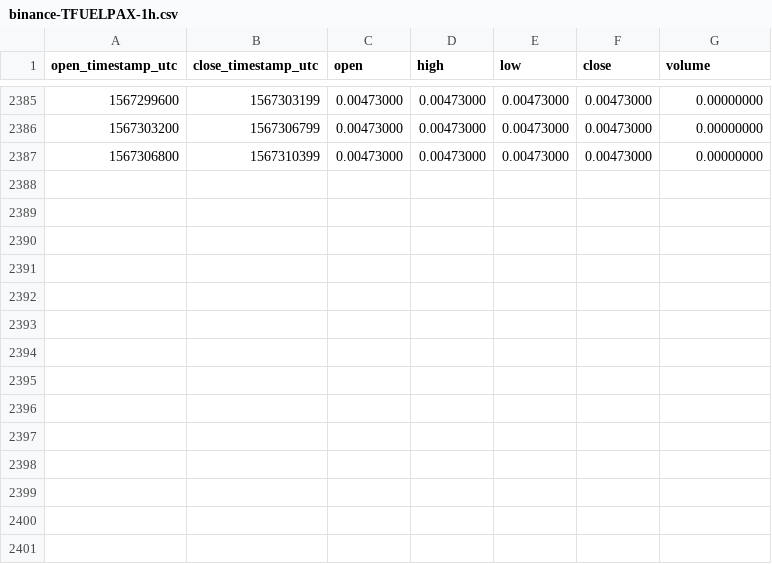
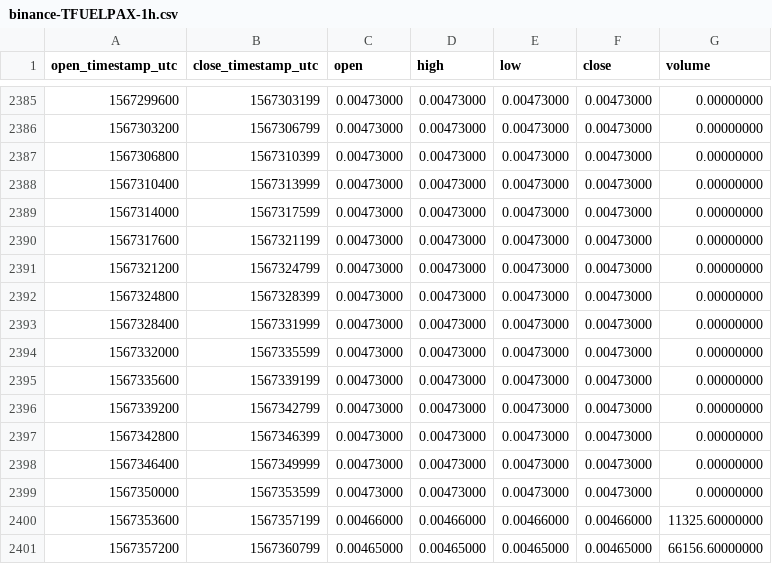
Before and after one commit to cryptobigbro/binance-TFUELPAX, a CSV file: binance-TFUELPAX-1h.csv, drawn as a sheet; only a part is shown, gaps mark what is left out.

Commit message:
Update OHLCV data.

```diff
--- a/binance-TFUELPAX-1h.csv
+++ b/binance-TFUELPAX-1h.csv
@@ -2387 +2387,15 @@ open_timestamp_utc,close_timestamp_utc,open,high,low,close,volume
 1567306800,1567310399,0.00473000,0.00473000,0.00473000,0.00473000,0.00000000
+1567310400,1567313999,0.00473000,0.00473000,0.00473000,0.00473000,0.00000000
+1567314000,1567317599,0.00473000,0.00473000,0.00473000,0.00473000,0.00000000
+1567317600,1567321199,0.00473000,0.00473000,0.00473000,0.00473000,0.00000000
+1567321200,1567324799,0.00473000,0.00473000,0.00473000,0.00473000,0.00000000
+1567324800,1567328399,0.00473000,0.00473000,0.00473000,0.00473000,0.00000000
+1567328400,1567331999,0.00473000,0.00473000,0.00473000,0.00473000,0.00000000
+1567332000,1567335599,0.00473000,0.00473000,0.00473000,0.00473000,0.00000000
+1567335600,1567339199,0.00473000,0.00473000,0.00473000,0.00473000,0.00000000
+1567339200,1567342799,0.00473000,0.00473000,0.00473000,0.00473000,0.00000000
+1567342800,1567346399,0.00473000,0.00473000,0.00473000,0.00473000,0.00000000
+1567346400,1567349999,0.00473000,0.00473000,0.00473000,0.00473000,0.00000000
+1567350000,1567353599,0.00473000,0.00473000,0.00473000,0.00473000,0.00000000
+1567353600,1567357199,0.00466000,0.00466000,0.00466000,0.00466000,11325.60000000
+1567357200,1567360799,0.00465000,0.00465000,0.00465000,0.00465000,66156.60000000
```
